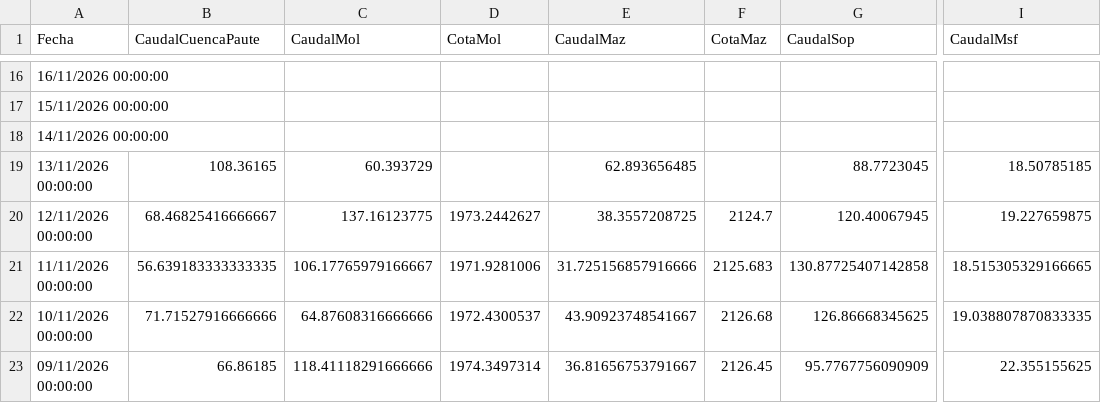
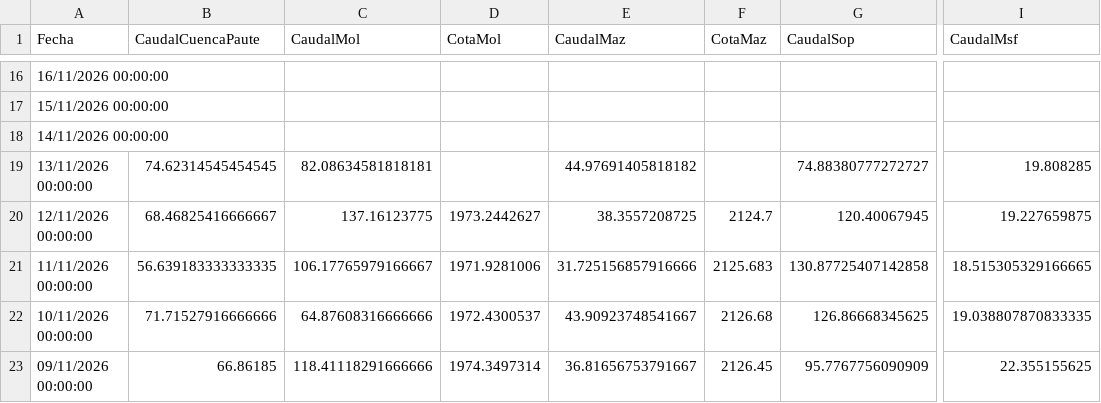
Before and after one commit to davidmunoz-create/hidroelectricamazar, a CSV file: data/mensual.csv, drawn as a sheet; only a part is shown, gaps mark what is left out; the diff names each change by its address in the sheet, - before the commit and + after, or states it on an @@ line.

```diff
--- a/data/mensual.csv
+++ b/data/mensual.csv
-B19 (CaudalCuencaPaute): 108.36165
+B19 (CaudalCuencaPaute): 74.62314545454545
-C19 (CaudalMol): 60.393729
+C19 (CaudalMol): 82.08634581818181
-E19 (CaudalMaz): 62.893656485
+E19 (CaudalMaz): 44.97691405818182
-G19 (CaudalSop): 88.7723045
+G19 (CaudalSop): 74.88380777272727
-I19 (CaudalMsf): 18.50785185
+I19 (CaudalMsf): 19.808285
```
Also changed, not shown: data/diario.csv.
